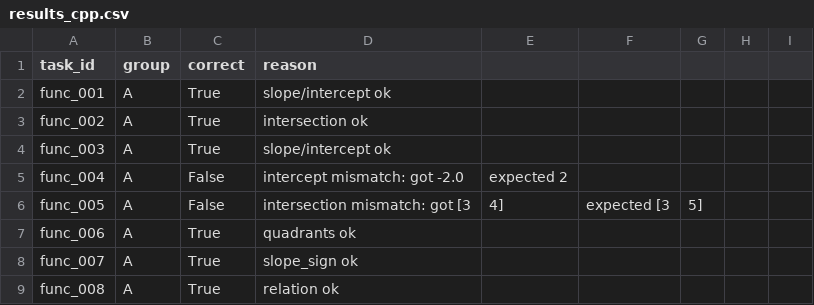
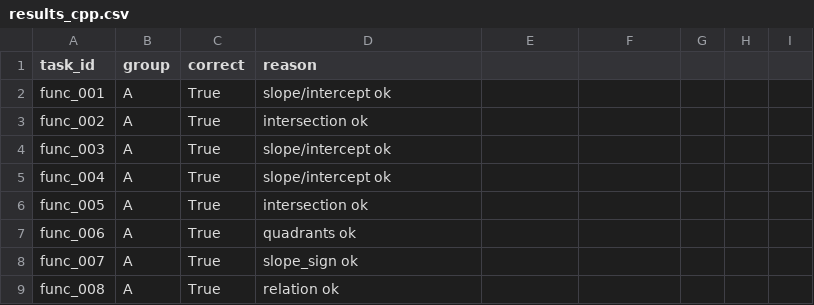
Before and after one commit to fy242744-glitch/EnvShape-AI, a CSV file: logs/results_cpp.csv, drawn as a sheet; only a part is shown; the diff covers the shown part only.

```diff
--- a/logs/results_cpp.csv
+++ b/logs/results_cpp.csv
@@ -4,4 +4,4 @@ func_002,A,True,intersection ok
 func_003,A,True,slope/intercept ok
-func_004,A,False,intercept mismatch: got -2.0, expected 2
-func_005,A,False,intersection mismatch: got [3, 4], expected [3, 5]
+func_004,A,True,slope/intercept ok
+func_005,A,True,intersection ok
 func_006,A,True,quadrants ok
```
Also changed, not shown: 21 added rows and 1 removed row elsewhere in this file, 16 other files.
